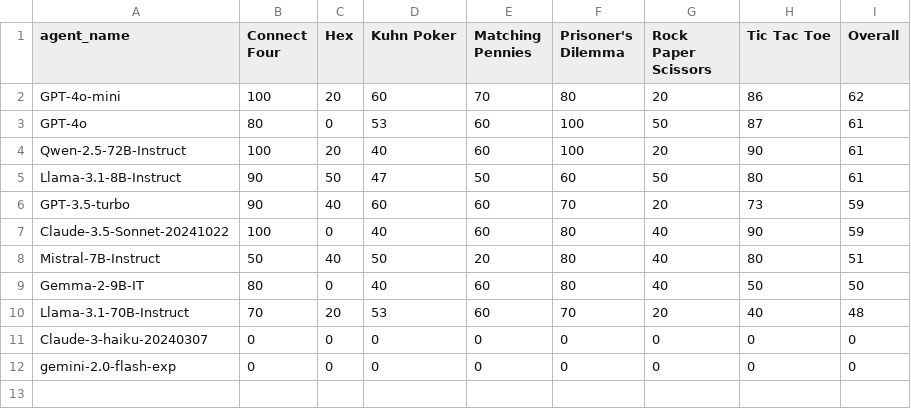
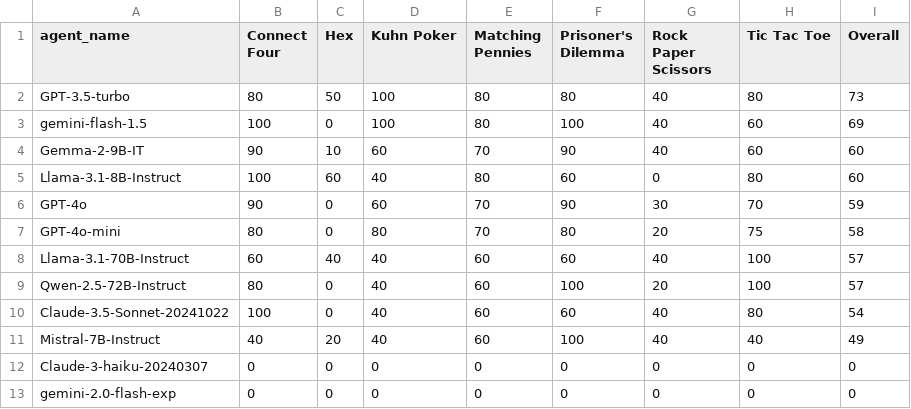
Before and after one commit to SLAMPAI/game_reasoning_arena, a CSV file: results/tables/win_rate_pivot_table.csv, drawn as a sheet.

```diff
--- a/results/tables/win_rate_pivot_table.csv
+++ b/results/tables/win_rate_pivot_table.csv
@@ -1,11 +1,12 @@
 agent_name,Connect Four,Hex,Kuhn Poker,Matching Pennies,Prisoner's Dilemma,Rock Paper Scissors,Tic Tac Toe,Overall
-GPT-4o-mini,100,20,60,70,80,20,86,62
-GPT-4o,80,0,53,60,100,50,87,61
-Qwen-2.5-72B-Instruct,100,20,40,60,100,20,90,61
-Llama-3.1-8B-Instruct,90,50,47,50,60,50,80,61
-GPT-3.5-turbo,90,40,60,60,70,20,73,59
-Claude-3.5-Sonnet-20241022,100,0,40,60,80,40,90,59
-Mistral-7B-Instruct,50,40,50,20,80,40,80,51
-Gemma-2-9B-IT,80,0,40,60,80,40,50,50
-Llama-3.1-70B-Instruct,70,20,53,60,70,20,40,48
+GPT-3.5-turbo,80,50,100,80,80,40,80,73
+gemini-flash-1.5,100,0,100,80,100,40,60,69
+Gemma-2-9B-IT,90,10,60,70,90,40,60,60
+Llama-3.1-8B-Instruct,100,60,40,80,60,0,80,60
+GPT-4o,90,0,60,70,90,30,70,59
+GPT-4o-mini,80,0,80,70,80,20,75,58
+Llama-3.1-70B-Instruct,60,40,40,60,60,40,100,57
+Qwen-2.5-72B-Instruct,80,0,40,60,100,20,100,57
+Claude-3.5-Sonnet-20241022,100,0,40,60,60,40,80,54
+Mistral-7B-Instruct,40,20,40,60,100,40,40,49
 Claude-3-haiku-20240307,0,0,0,0,0,0,0,0
```
Also changed, not shown: results/tables/agent_metrics_summary.csv, results/tables/games_played_pivot_table.csv, 12 other files.
